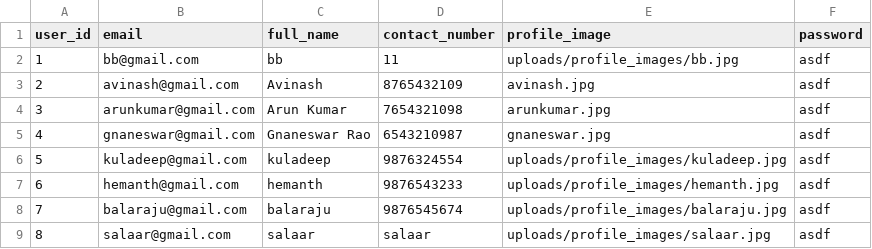
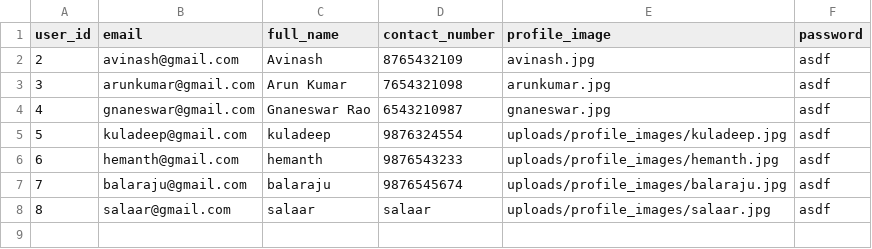
Before and after one commit to Balaraju2007/E-Commerce, a CSV file: fastapi/app/csv_files/Users.csv, drawn as a sheet.

```diff
--- a/fastapi/app/csv_files/Users.csv
+++ b/fastapi/app/csv_files/Users.csv
@@ -1,3 +1,2 @@
 user_id,email,full_name,contact_number,profile_image,password
-1,bb@gmail.com,bb,11,uploads/profile_images/bb.jpg,asdf
 2,avinash@gmail.com,Avinash,8765432109,avinash.jpg,asdf
```
Also changed, not shown: fastapi/app/csv_files/Books.csv, fastapi/app/csv_files/Notifications.csv, 3 other files.
